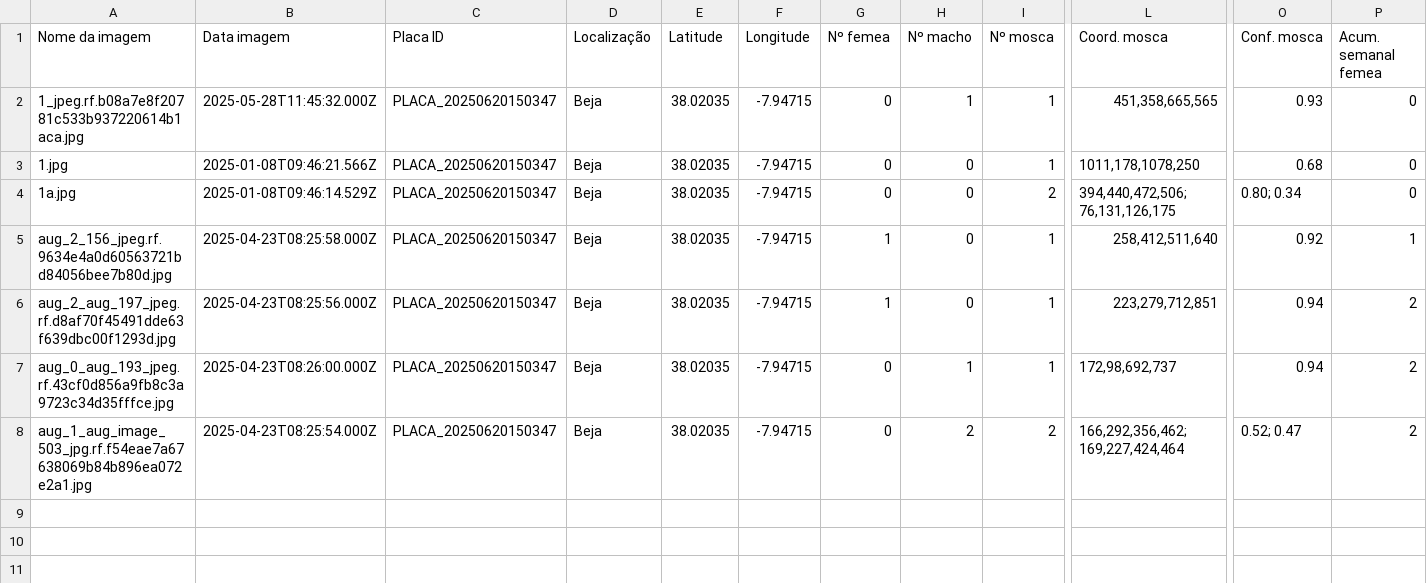
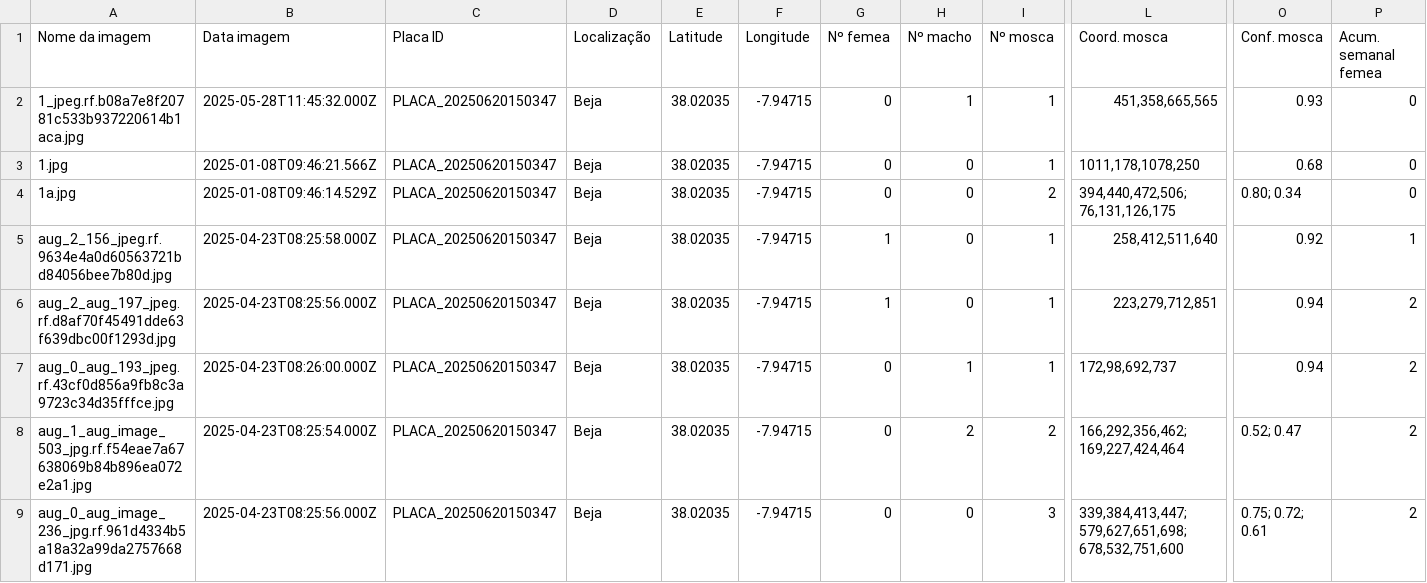
Before and after one commit to rrodrigues3/tese_public, a CSV file: results.csv, drawn as a sheet; only a part is shown, gaps mark what is left out; rows hold the shown columns only; the diff names each change by its address in the sheet, - before the commit and + after, or states it on an @@ line.

```diff
--- a/results.csv
+++ b/results.csv
+row 9: aug_0_aug_image_236_jpg.rf.961d4334b5a18a32a99da2757668d171.jpg | 2025-04-23T08:25:56.000Z | PLACA_20250620150347 | Beja | 38.02035 | -7.94715 | 0 | 0 | 3 | 339,384,413,447; 579,627,651,698; 678,532,751,600 | 0.75; 0.72; 0.61 | 2
```
Also changed, not shown: 3 other files.
